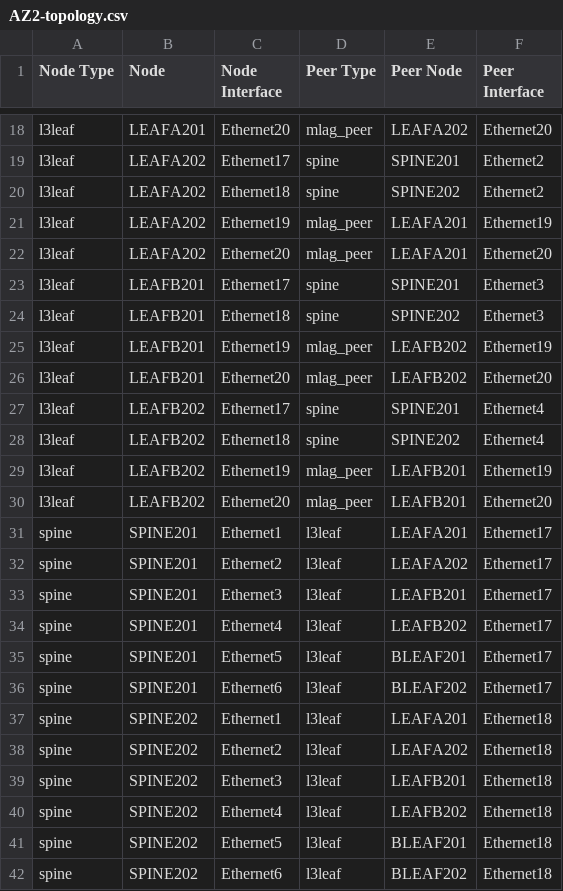
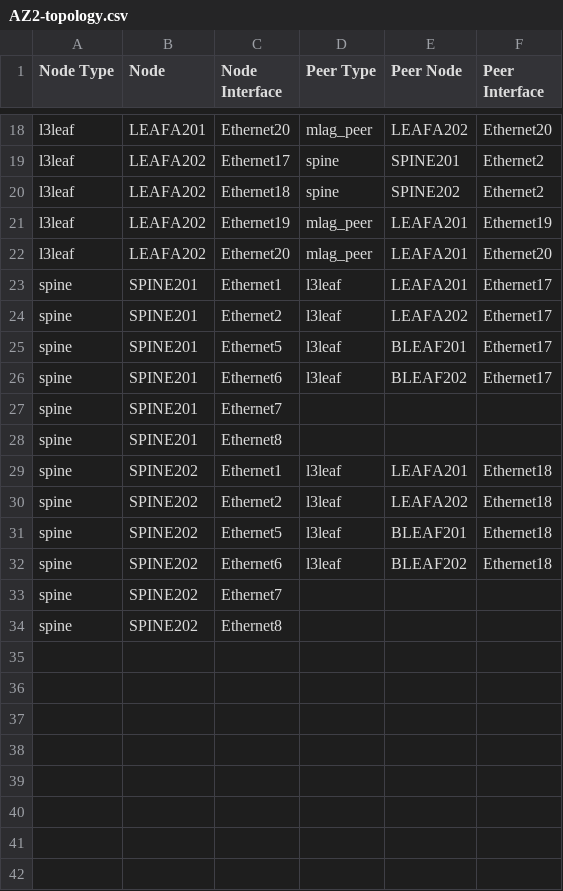
Before and after one commit to tpaxle/cdd_network_product_1, a CSV file: doc/fabric/AZ2-topology.csv, drawn as a sheet; only a part is shown, gaps mark what is left out.

```diff
--- a/doc/fabric/AZ2-topology.csv
+++ b/doc/fabric/AZ2-topology.csv
@@ -22,21 +22,13 @@ l3leaf,LEAFA202,Ethernet19,mlag_peer,LEAFA201,Ethernet19
 l3leaf,LEAFA202,Ethernet20,mlag_peer,LEAFA201,Ethernet20
-l3leaf,LEAFB201,Ethernet17,spine,SPINE201,Ethernet3
-l3leaf,LEAFB201,Ethernet18,spine,SPINE202,Ethernet3
-l3leaf,LEAFB201,Ethernet19,mlag_peer,LEAFB202,Ethernet19
-l3leaf,LEAFB201,Ethernet20,mlag_peer,LEAFB202,Ethernet20
-l3leaf,LEAFB202,Ethernet17,spine,SPINE201,Ethernet4
-l3leaf,LEAFB202,Ethernet18,spine,SPINE202,Ethernet4
-l3leaf,LEAFB202,Ethernet19,mlag_peer,LEAFB201,Ethernet19
-l3leaf,LEAFB202,Ethernet20,mlag_peer,LEAFB201,Ethernet20
 spine,SPINE201,Ethernet1,l3leaf,LEAFA201,Ethernet17
 spine,SPINE201,Ethernet2,l3leaf,LEAFA202,Ethernet17
-spine,SPINE201,Ethernet3,l3leaf,LEAFB201,Ethernet17
-spine,SPINE201,Ethernet4,l3leaf,LEAFB202,Ethernet17
 spine,SPINE201,Ethernet5,l3leaf,BLEAF201,Ethernet17
 spine,SPINE201,Ethernet6,l3leaf,BLEAF202,Ethernet17
+spine,SPINE201,Ethernet7,,,
+spine,SPINE201,Ethernet8,,,
 spine,SPINE202,Ethernet1,l3leaf,LEAFA201,Ethernet18
 spine,SPINE202,Ethernet2,l3leaf,LEAFA202,Ethernet18
-spine,SPINE202,Ethernet3,l3leaf,LEAFB201,Ethernet18
-spine,SPINE202,Ethernet4,l3leaf,LEAFB202,Ethernet18
 spine,SPINE202,Ethernet5,l3leaf,BLEAF201,Ethernet18
 spine,SPINE202,Ethernet6,l3leaf,BLEAF202,Ethernet18
+spine,SPINE202,Ethernet7,,,
+spine,SPINE202,Ethernet8,,,
```
Also changed, not shown: doc/fabric/AZ2-p2p-links.csv, 9 other files.
